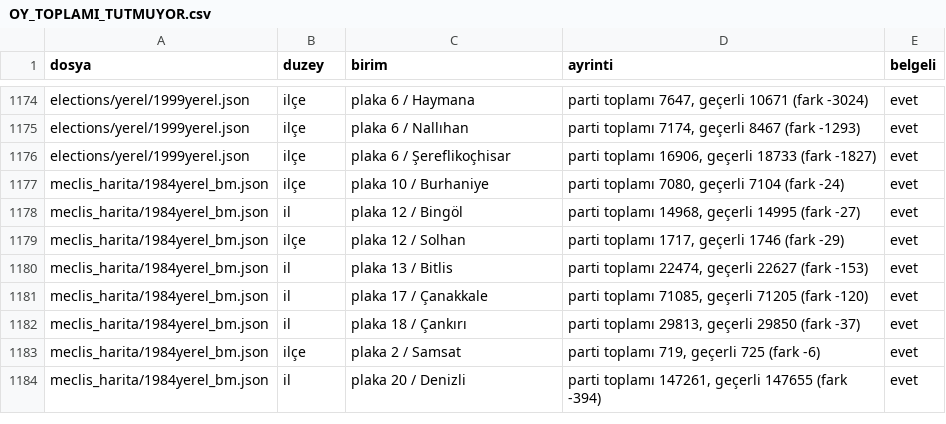
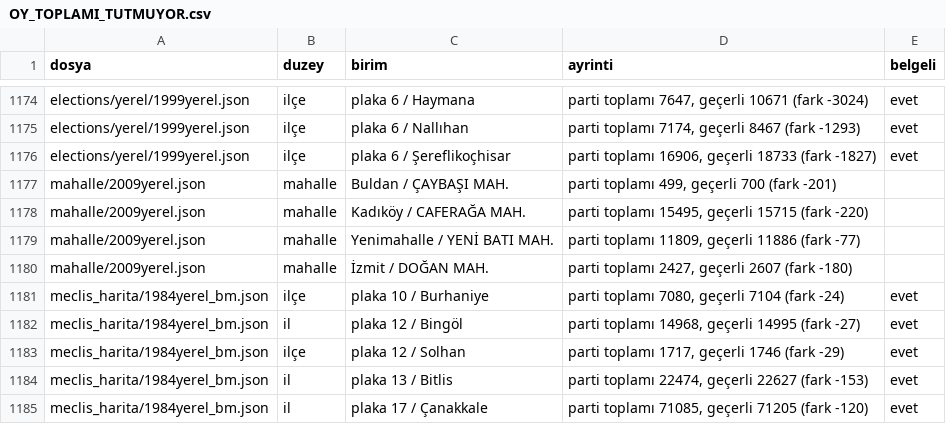
Before and after one commit to hamiKumbasae/turkiye-secim-haritasi, a CSV file: docs/rapor/veri_denetimi/OY_TOPLAMI_TUTMUYOR.csv, drawn as a sheet; only a part is shown, gaps mark what is left out; the shorter side is filled out with more unchanged rows.

```diff
--- a/docs/rapor/veri_denetimi/OY_TOPLAMI_TUTMUYOR.csv
+++ b/docs/rapor/veri_denetimi/OY_TOPLAMI_TUTMUYOR.csv
@@ -1176,2 +1176,6 @@ elections/yerel/1999yerel.json,ilçe,plaka 6 / Nallıhan,"parti toplamı 7174, g
 elections/yerel/1999yerel.json,ilçe,plaka 6 / Şereflikoçhisar,"parti toplamı 16906, geçerli 18733 (fark -1827)",evet
+mahalle/2009yerel.json,mahalle,Buldan / ÇAYBAŞI MAH.,"parti toplamı 499, geçerli 700 (fark -201)",
+mahalle/2009yerel.json,mahalle,Kadıköy / CAFERAĞA MAH.,"parti toplamı 15495, geçerli 15715 (fark -220)",
+mahalle/2009yerel.json,mahalle,Yenimahalle / YENİ BATI MAH.,"parti toplamı 11809, geçerli 11886 (fark -77)",
+mahalle/2009yerel.json,mahalle,İzmit / DOĞAN MAH.,"parti toplamı 2427, geçerli 2607 (fark -180)",
 meclis_harita/1984yerel_bm.json,ilçe,plaka 10 / Burhaniye,"parti toplamı 7080, geçerli 7104 (fark -24)",evet
```
Also changed, not shown: docs/rapor/veri_denetimi/KATILIM_COK_DUSUK.csv, docs/rapor/veri_denetimi/MAHALLE_SECMEN_SICRAMASI.csv, 33 other files.
